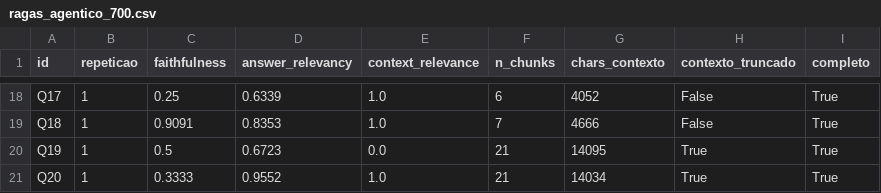
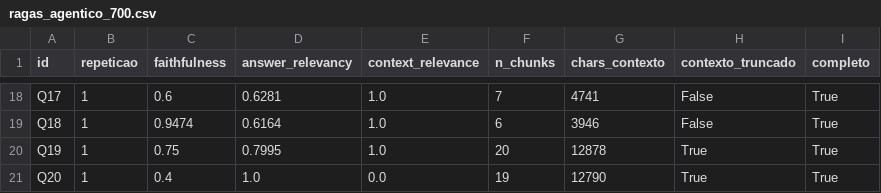
Before and after one commit to isabella-pila/infobot, a CSV file: ragas_agentico_700.csv, drawn as a sheet; only a part is shown, gaps mark what is left out; the diff covers the shown part only; the diff names each change by its address in the sheet, - before the commit and + after, or states it on an @@ line.

```diff
--- a/ragas_agentico_700.csv
+++ b/ragas_agentico_700.csv
-C18 (faithfulness): 0.25
+C18 (faithfulness): 0.6
-D18 (answer_relevancy): 0.6339
+D18 (answer_relevancy): 0.6281
-F18 (n_chunks): 6
+F18 (n_chunks): 7
-G18 (chars_contexto): 4052
+G18 (chars_contexto): 4741
-C19 (faithfulness): 0.9091
+C19 (faithfulness): 0.9474
-D19 (answer_relevancy): 0.8353
+D19 (answer_relevancy): 0.6164
-F19 (n_chunks): 7
+F19 (n_chunks): 6
-G19 (chars_contexto): 4666
+G19 (chars_contexto): 3946
-C20 (faithfulness): 0.5
+C20 (faithfulness): 0.75
-D20 (answer_relevancy): 0.6723
+D20 (answer_relevancy): 0.7995
-E20 (context_relevance): 0.0
+E20 (context_relevance): 1.0
-F20 (n_chunks): 21
+F20 (n_chunks): 20
-G20 (chars_contexto): 14095
+G20 (chars_contexto): 12878
-C21 (faithfulness): 0.3333
+C21 (faithfulness): 0.4
-D21 (answer_relevancy): 0.9552
+D21 (answer_relevancy): 1.0
-E21 (context_relevance): 1.0
+E21 (context_relevance): 0.0
-F21 (n_chunks): 21
+F21 (n_chunks): 19
-G21 (chars_contexto): 14034
+G21 (chars_contexto): 12790
```
Also changed, not shown: 61 edited cells elsewhere in this file, ragas_agentico_700_comparacao.csv, 21 other files.
